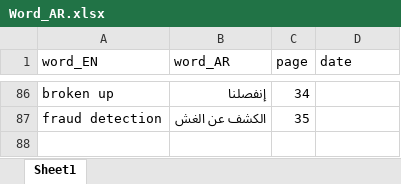
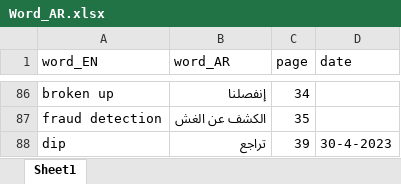
Before and after one commit to MohammadYAmmar/Data_Science_BookTrip, an Excel workbook: Word_AR.xlsx, sheet Sheet1, drawn as a sheet; only a part is shown, gaps mark what is left out; values as stored, in another font and other column widths than the file's, no borders; the diff names each change by its address in the sheet, - before the commit and + after, or states it on an @@ line.

```diff
--- a/Word_AR.xlsx (sheet Sheet1)
+++ b/Word_AR.xlsx (sheet Sheet1)
+row 88: dip | تراجع | 39 | 30-4-2023
```
Also changed, not shown: 1 other file.
